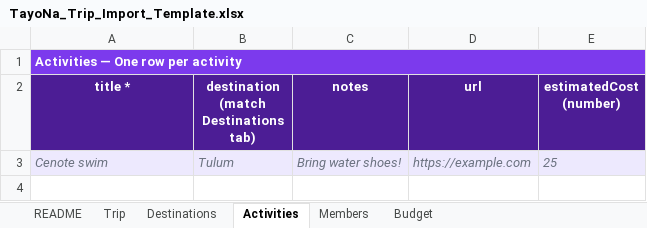
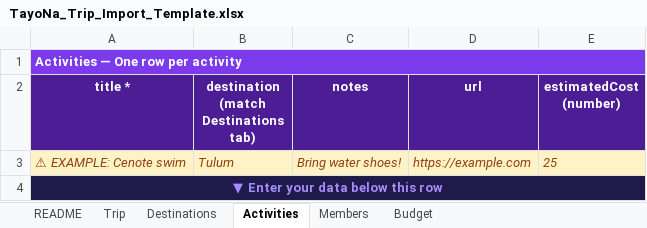
Before and after one commit to junclemente/tayona-landing-page, an Excel workbook: public/templates/TayoNa_Trip_Import_Template.xlsx, sheet Activities, drawn as a sheet; values as stored, in another font and other column widths than the file's, no borders; the diff names each change by its address in the sheet, - before the commit and + after, or states it on an @@ line.

Commit message:
chore: update import template v2 — locked example row and separator

```diff
--- a/public/templates/TayoNa_Trip_Import_Template.xlsx (sheet Activities)
+++ b/public/templates/TayoNa_Trip_Import_Template.xlsx (sheet Activities)
-A3 (title *): Cenote swim
+A3 (title *): ⚠ EXAMPLE: Cenote swim
@@ A3:E3 fill: #EDE9FE → #FEF3C7, text colour: #6B7280 → #92400E @@
+row 4: ▼ Enter your data below this row
```
Also changed, not shown: sheet README, sheet Destinations, sheet Budget, sheet Trip, sheet Members, hidden cells.
